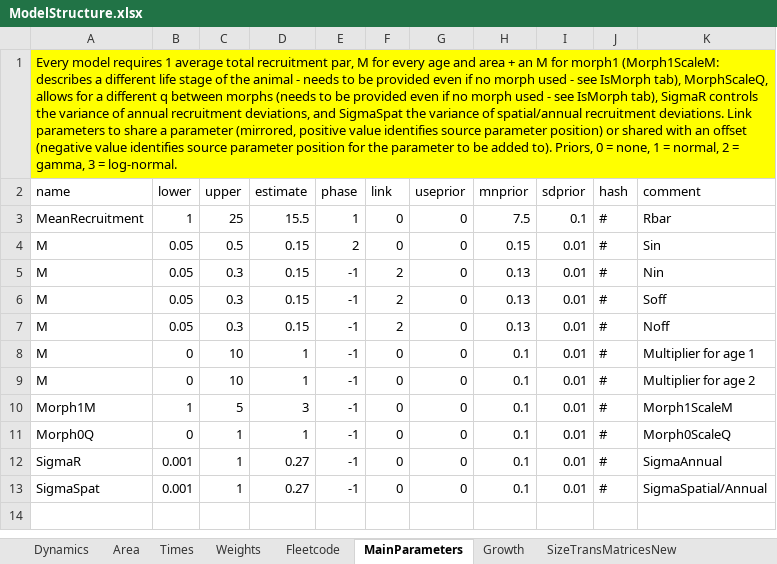
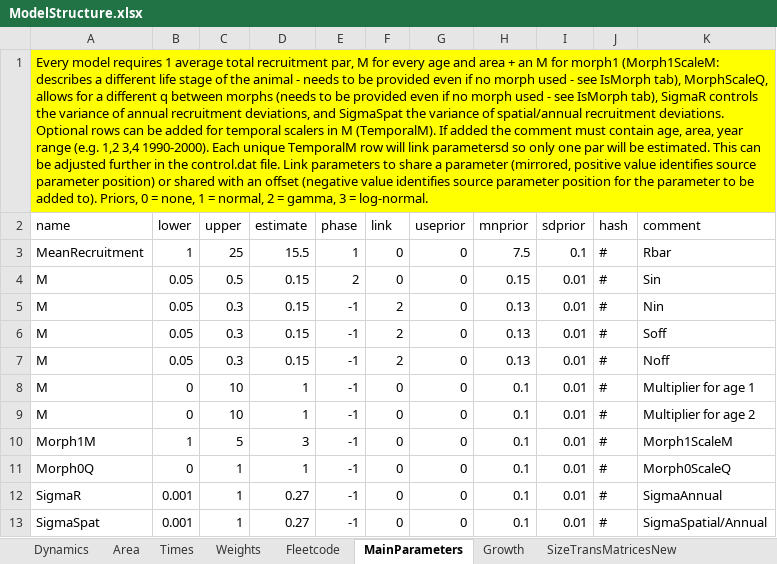
Before and after one commit to sdelestang/IMuLT, an Excel workbook: inst/extdata/ModelStructure.xlsx, sheet MainParameters, drawn as a sheet; values as stored, in another font and other column widths than the file's, no borders; the diff names each change by its address in the sheet, - before the commit and + after, or states it on an @@ line.

Commit message:
Adding ability for mTemporal changes in M

```diff
--- a/inst/extdata/ModelStructure.xlsx (sheet MainParameters)
+++ b/inst/extdata/ModelStructure.xlsx (sheet MainParameters)
-A1 (name): …recruitment deviations. Link parameters…
+A1 (name): …recruitment deviations. Optional rows can be added for temporal scalers in M (TemporalM). If added the comment must contain age, area, year range (e.g. 1,2 3,4 1990-2000). Each unique TemporalM row will link parametersd so only one par will be estimated. This can be adjusted further in the control.dat file. Link parameters…
```
Also changed, not shown: sheet Growth, 12 other files.
